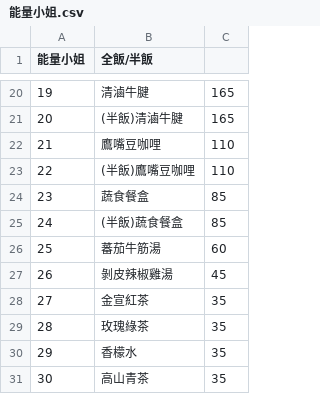
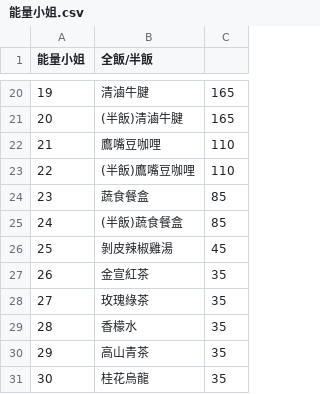
Before and after one commit to chih-kang-huang/nca-linebot, a CSV file: data/restaurant/能量小姐.csv, drawn as a sheet; only a part is shown, gaps mark what is left out; the shorter side is filled out with more unchanged rows; removed rows and columns are numbered as before the commit, all else as after; the diff names each change by its address in the sheet, - before the commit and + after, or states it on an @@ line.

Commit message:
update

```diff
--- a/data/restaurant/能量小姐.csv
+++ b/data/restaurant/能量小姐.csv
-row 26: 25 | 蕃茄牛筋湯 | 60
@@ column A (能量小姐) renumbered from row 26 down @@
```
